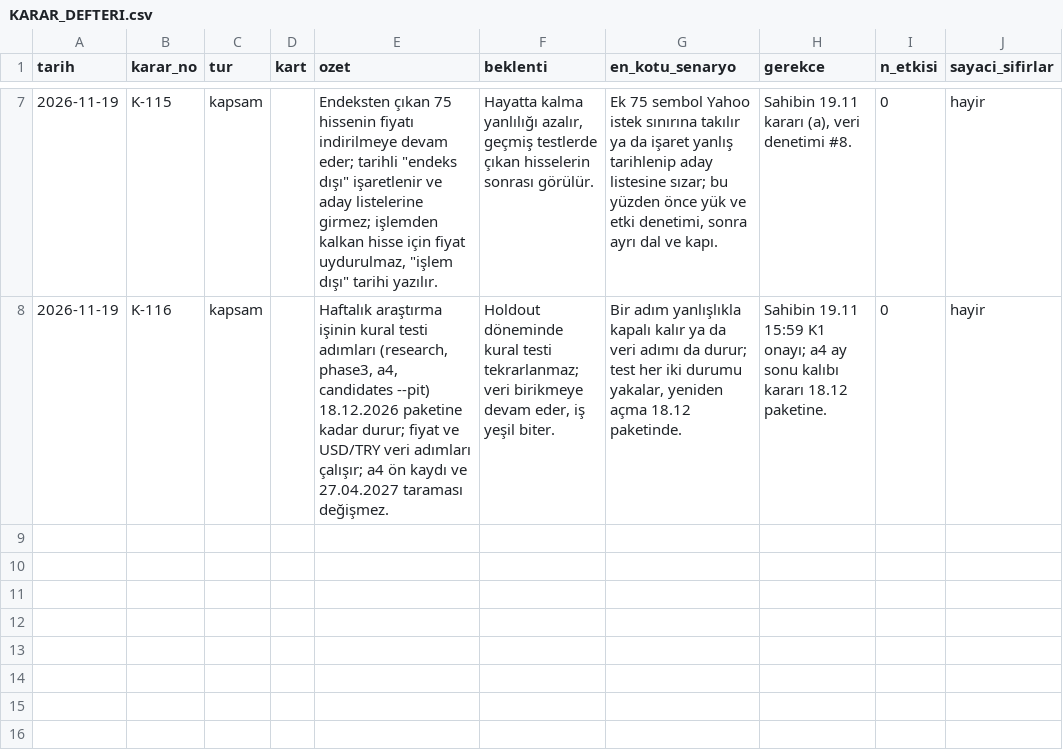
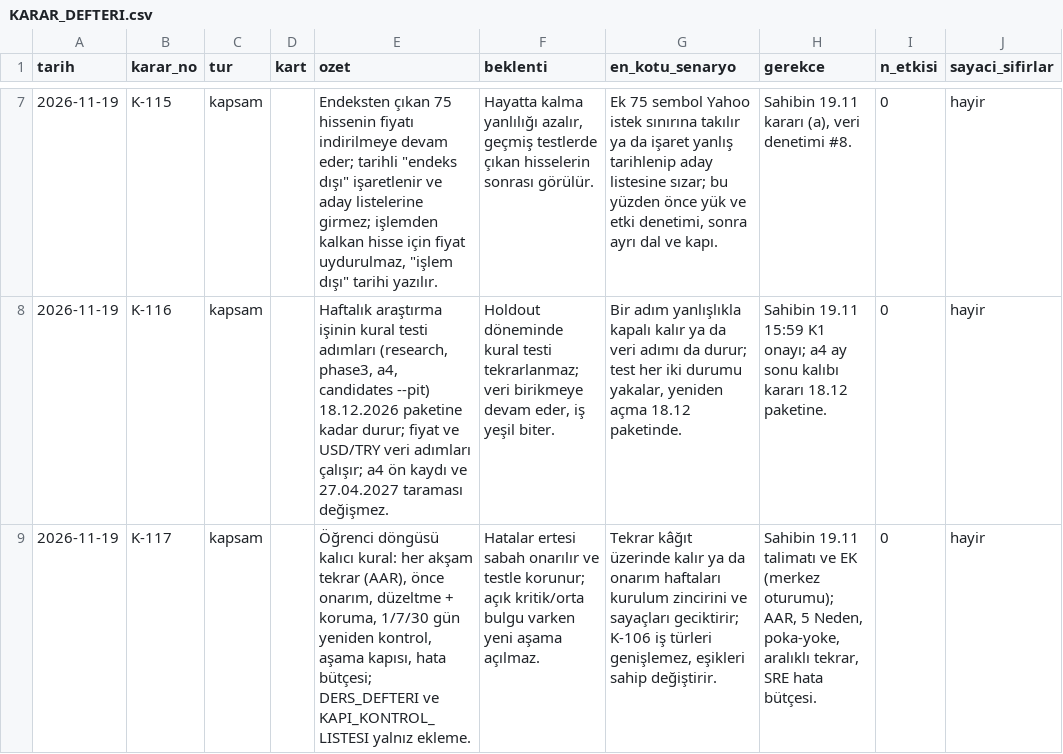
Before and after one commit to hsnklc044-jpg/bist-ai-telegram-bot, a CSV file: docs/KARAR_DEFTERI.csv, drawn as a sheet; only a part is shown, gaps mark what is left out.

```diff
--- a/docs/KARAR_DEFTERI.csv
+++ b/docs/KARAR_DEFTERI.csv
@@ -8 +8,2 @@ tarih,karar_no,tur,kart,ozet,beklenti,en_kotu_senaryo,gerekce,n_etkisi,sayaci_si
 2026-11-19,K-116,kapsam,,"Haftalık araştırma işinin kural testi adımları (research, phase3, a4, candidates --pit) 18.12.2026 paketine kadar durur; fiyat ve USD/TRY veri adımları çalışır; a4 ön kaydı ve 27.04.2027 taraması değişmez.","Holdout döneminde kural testi tekrarlanmaz; veri birikmeye devam eder, iş yeşil biter.","Bir adım yanlışlıkla kapalı kalır ya da veri adımı da durur; test her iki durumu yakalar, yeniden açma 18.12 paketinde.","Sahibin 19.11 15:59 K1 onayı; a4 ay sonu kalıbı kararı 18.12 paketine.",0,hayir
+2026-11-19,K-117,kapsam,,"Öğrenci döngüsü kalıcı kural: her akşam tekrar (AAR), önce onarım, düzeltme + koruma, 1/7/30 gün yeniden kontrol, aşama kapısı, hata bütçesi; DERS_DEFTERI ve KAPI_KONTROL_LISTESI yalnız ekleme.",Hatalar ertesi sabah onarılır ve testle korunur; açık kritik/orta bulgu varken yeni aşama açılmaz.,"Tekrar kâğıt üzerinde kalır ya da onarım haftaları kurulum zincirini ve sayaçları geciktirir; K-106 iş türleri genişlemez, eşikleri sahip değiştirir.","Sahibin 19.11 talimatı ve EK (merkez oturumu); AAR, 5 Neden, poka-yoke, aralıklı tekrar, SRE hata bütçesi.",0,hayir
```
Also changed, not shown: 9 other files.
